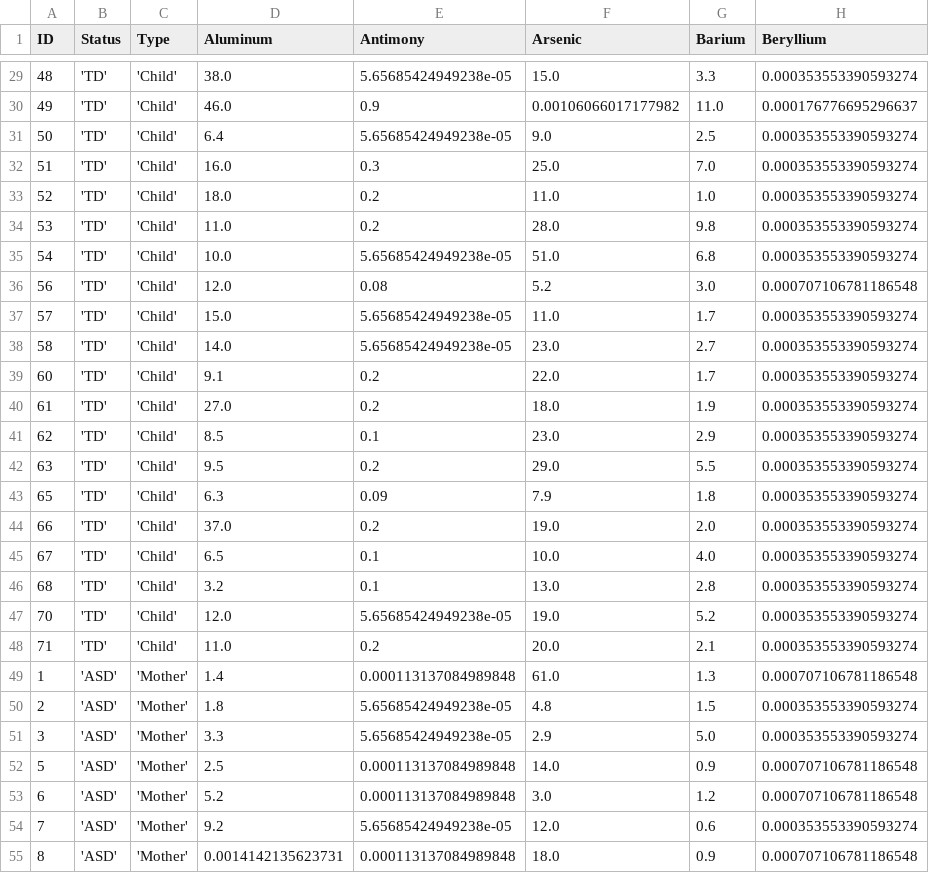
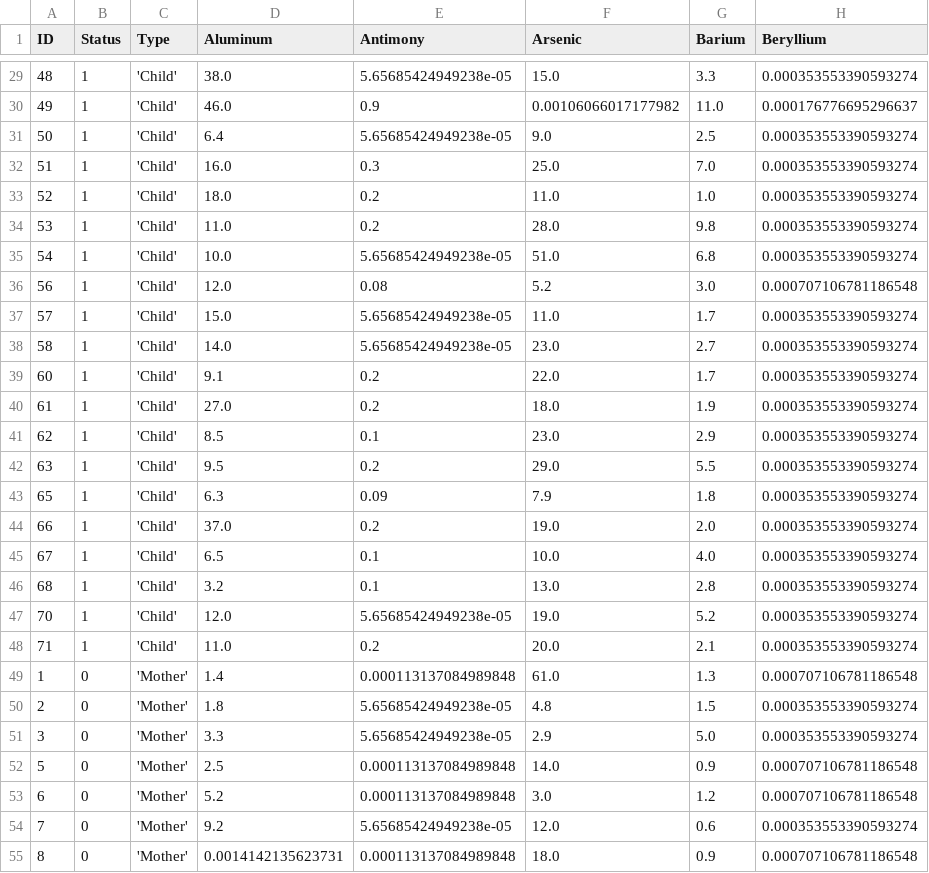
Before and after one commit to samanthawanek/exemplarfinalproject, a CSV file: Data/clean_data.csv, drawn as a sheet; only a part is shown, gaps mark what is left out; the diff covers the shown part only; the diff names each change by its address in the sheet, - before the commit and + after, or states it on an @@ line.

```diff
--- a/Data/clean_data.csv
+++ b/Data/clean_data.csv
-B29:B48 (Status): 'TD'
+B29:B48 (Status): 1
-B49:B55 (Status): 'ASD'
+B49:B55 (Status): 0
```
Also changed, not shown: 78 edited cells elsewhere in this file, 2 other files.
